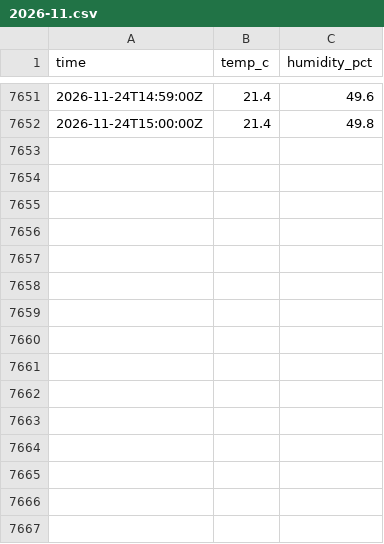
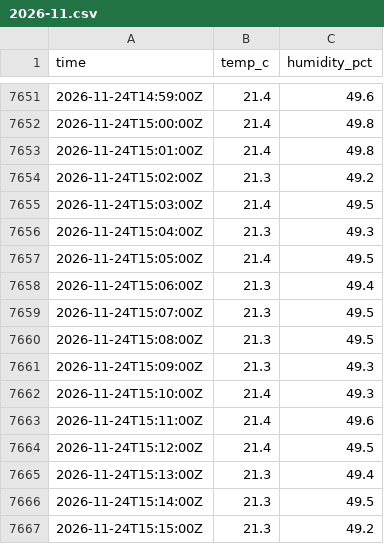
Before and after one commit to Kronmar-Bafu/buero-klima, a CSV file: data/GV5179_3F54/2026-11.csv, drawn as a sheet; only a part is shown, gaps mark what is left out.

```diff
--- a/data/GV5179_3F54/2026-11.csv
+++ b/data/GV5179_3F54/2026-11.csv
@@ -7652 +7652,16 @@ time,temp_c,humidity_pct
 2026-11-24T15:00:00Z,21.4,49.8
+2026-11-24T15:01:00Z,21.4,49.8
+2026-11-24T15:02:00Z,21.3,49.2
+2026-11-24T15:03:00Z,21.4,49.5
+2026-11-24T15:04:00Z,21.3,49.3
+2026-11-24T15:05:00Z,21.4,49.5
+2026-11-24T15:06:00Z,21.3,49.4
+2026-11-24T15:07:00Z,21.3,49.5
+2026-11-24T15:08:00Z,21.3,49.5
+2026-11-24T15:09:00Z,21.3,49.3
+2026-11-24T15:10:00Z,21.4,49.3
+2026-11-24T15:11:00Z,21.4,49.6
+2026-11-24T15:12:00Z,21.4,49.5
+2026-11-24T15:13:00Z,21.3,49.4
+2026-11-24T15:14:00Z,21.3,49.5
+2026-11-24T15:15:00Z,21.3,49.2
```
Also changed, not shown: 1 other file.
